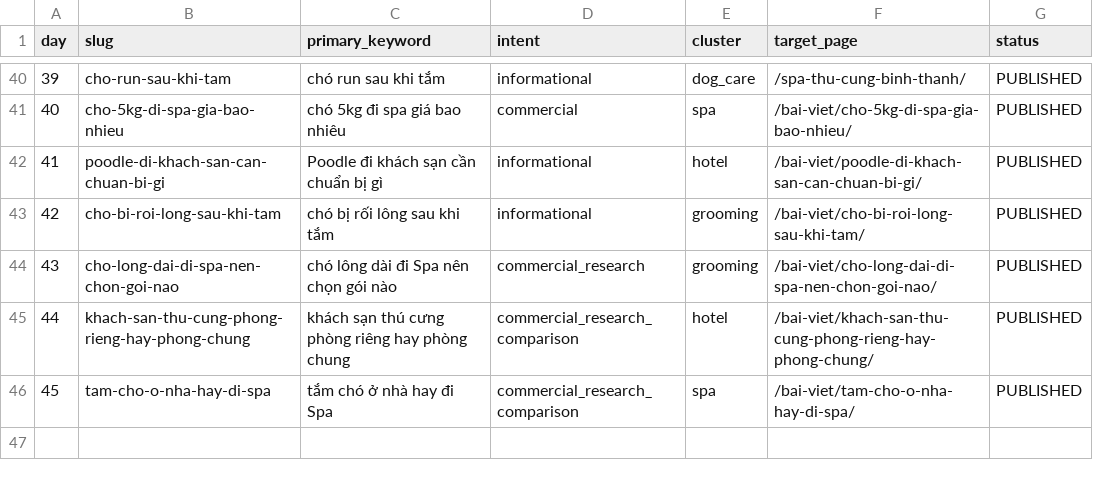
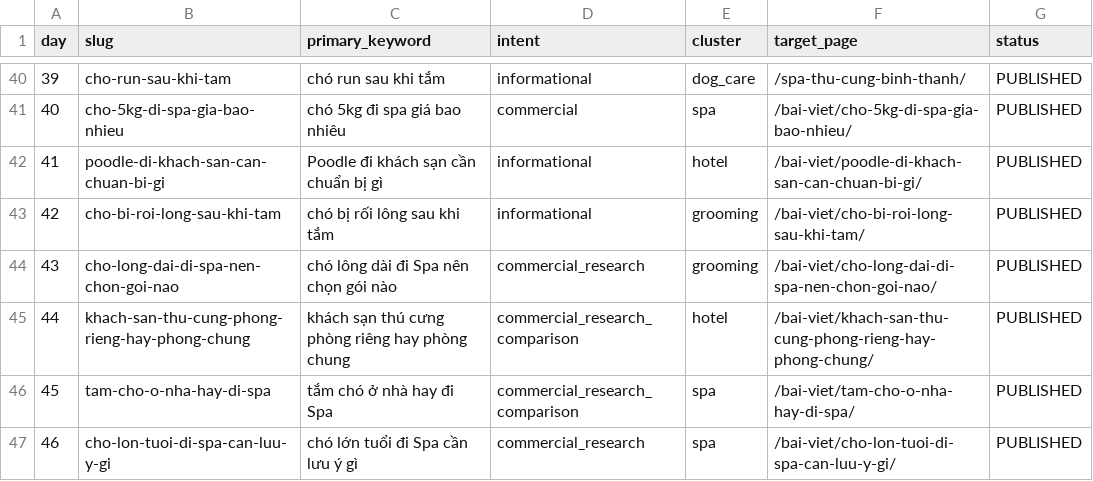
Before and after one commit to capquangfptminhlh/mimi, a CSV file: .website-os/evidence/seo-content-calendar-30d.csv, drawn as a sheet; only a part is shown, gaps mark what is left out.

Commit message:
seo: mark senior dog spa article published

```diff
--- a/.website-os/evidence/seo-content-calendar-30d.csv
+++ b/.website-os/evidence/seo-content-calendar-30d.csv
@@ -46 +46,2 @@ day,slug,primary_keyword,intent,cluster,target_page,status
 45,tam-cho-o-nha-hay-di-spa,tắm chó ở nhà hay đi Spa,commercial_research_comparison,spa,/bai-viet/tam-cho-o-nha-hay-di-spa/,PUBLISHED
+46,cho-lon-tuoi-di-spa-can-luu-y-gi,chó lớn tuổi đi Spa cần lưu ý gì,commercial_research,spa,/bai-viet/cho-lon-tuoi-di-spa-can-luu-y-gi/,PUBLISHED
```
